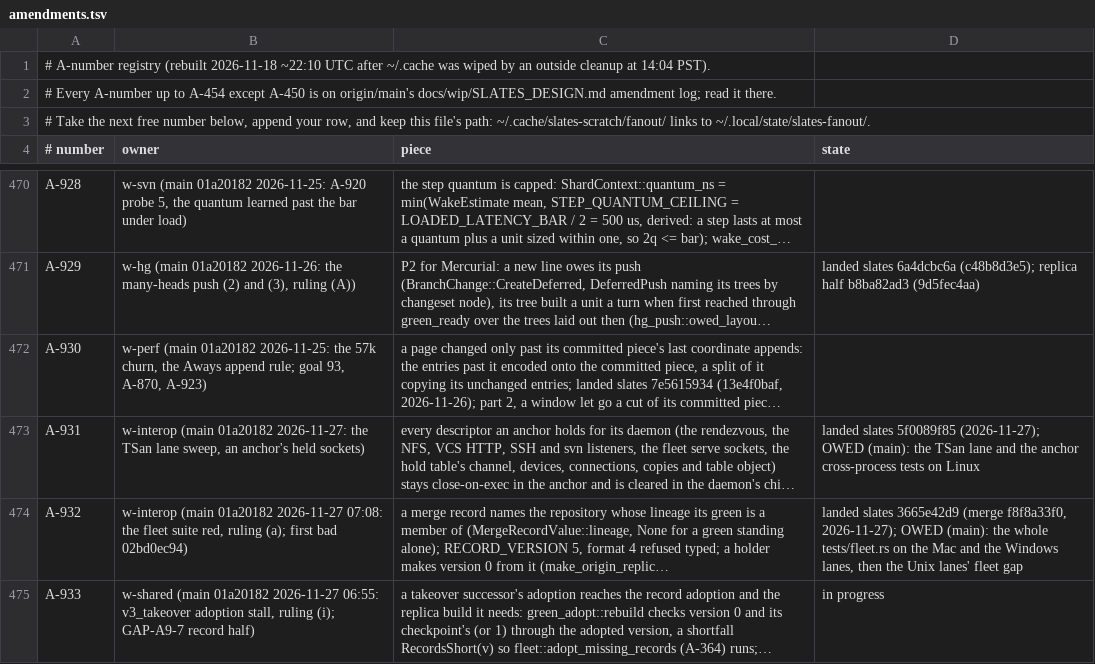
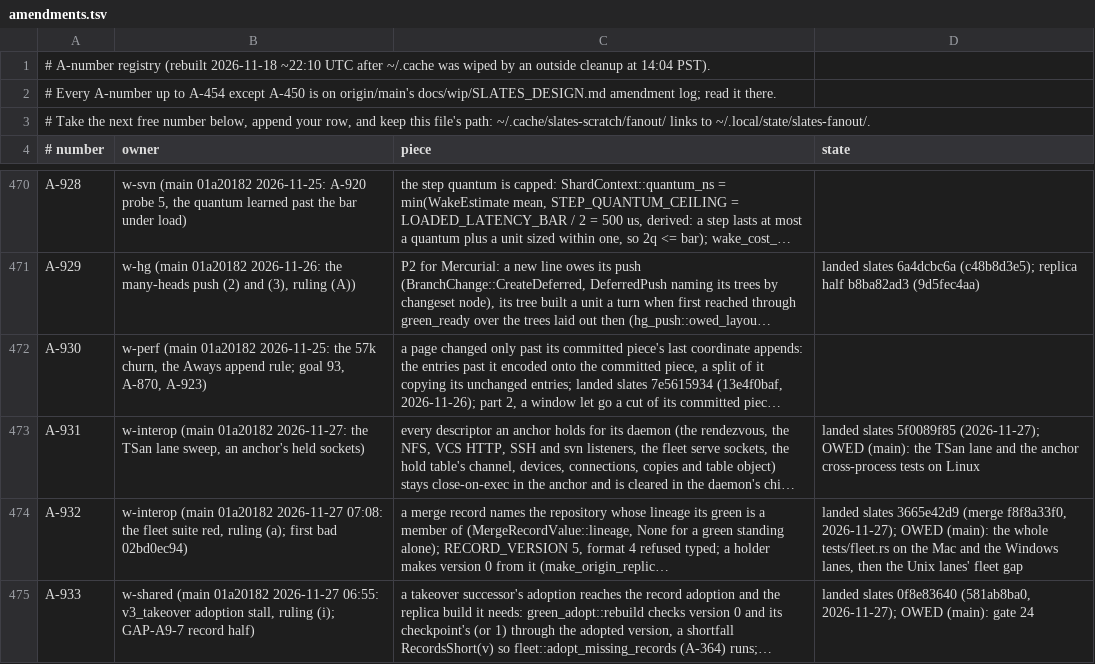
Before and after one commit to hyper-light/slates, a TSV file: amendments.tsv, drawn as a sheet; only a part is shown, gaps mark what is left out; long unchanged cells end in …; the diff names each change by its address in the sheet, - before the commit and + after, or states it on an @@ line.

```diff
--- a/amendments.tsv
+++ b/amendments.tsv
-D475 (state): in progress
+D475 (state): landed slates 0f8e83640 (581ab8ba0, 2026-11-27); OWED (main): gate 24
```
Also changed, not shown: 1 other file.
